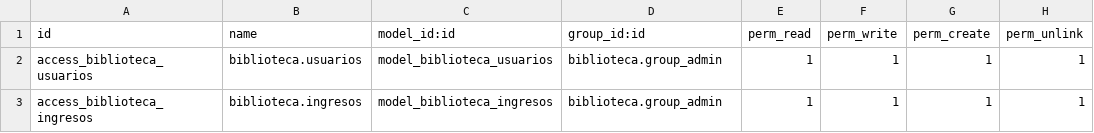
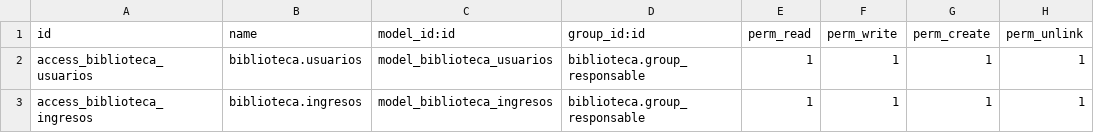
Before and after one commit to SOSTecnico/Odoo_PuceSD, a CSV file: custom_addons/Bitacora/biblioteca/security/ir.model.access.csv, drawn as a sheet.

Commit message:
Agregado Permisos Biblioteca

```diff
--- a/custom_addons/Bitacora/biblioteca/security/ir.model.access.csv
+++ b/custom_addons/Bitacora/biblioteca/security/ir.model.access.csv
@@ -1,3 +1,3 @@
 id,name,model_id:id,group_id:id,perm_read,perm_write,perm_create,perm_unlink
-access_biblioteca_usuarios,biblioteca.usuarios,model_biblioteca_usuarios,biblioteca.group_admin,1,1,1,1
-access_biblioteca_ingresos,biblioteca.ingresos,model_biblioteca_ingresos,biblioteca.group_admin,1,1,1,1
+access_biblioteca_usuarios,biblioteca.usuarios,model_biblioteca_usuarios,biblioteca.group_responsable,1,1,1,1
+access_biblioteca_ingresos,biblioteca.ingresos,model_biblioteca_ingresos,biblioteca.group_responsable,1,1,1,1
```
